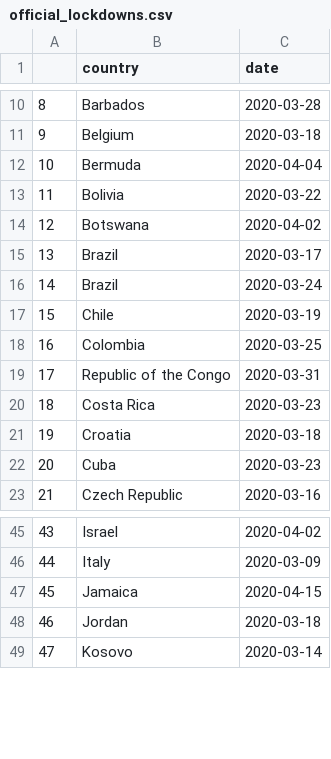
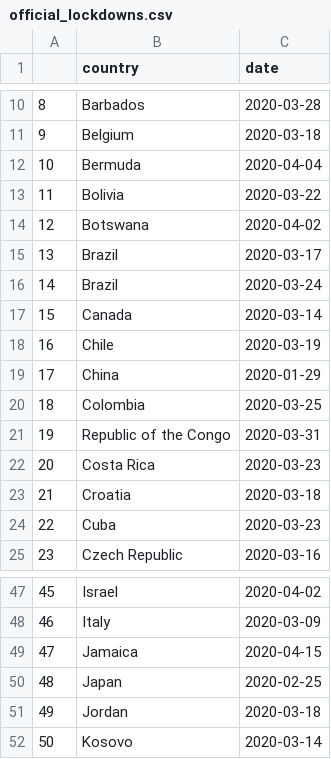
Before and after one commit to cselab/covid19, a CSV file: epidemics/country/data/official_lockdowns.csv, drawn as a sheet; only a part is shown, gaps mark what is left out; addresses are those after the commit; the diff names each change by its address in the sheet, - before the commit and + after, or states it on an @@ line.

```diff
--- a/epidemics/country/data/official_lockdowns.csv
+++ b/epidemics/country/data/official_lockdowns.csv
+row 17: 15 | Canada | 2020-03-14
@@ column A renumbered from row 18 down @@
+row 19: 17 | China | 2020-01-29
+row 50: 48 | Japan | 2020-02-25
```
Also changed, not shown: 19 other files.
